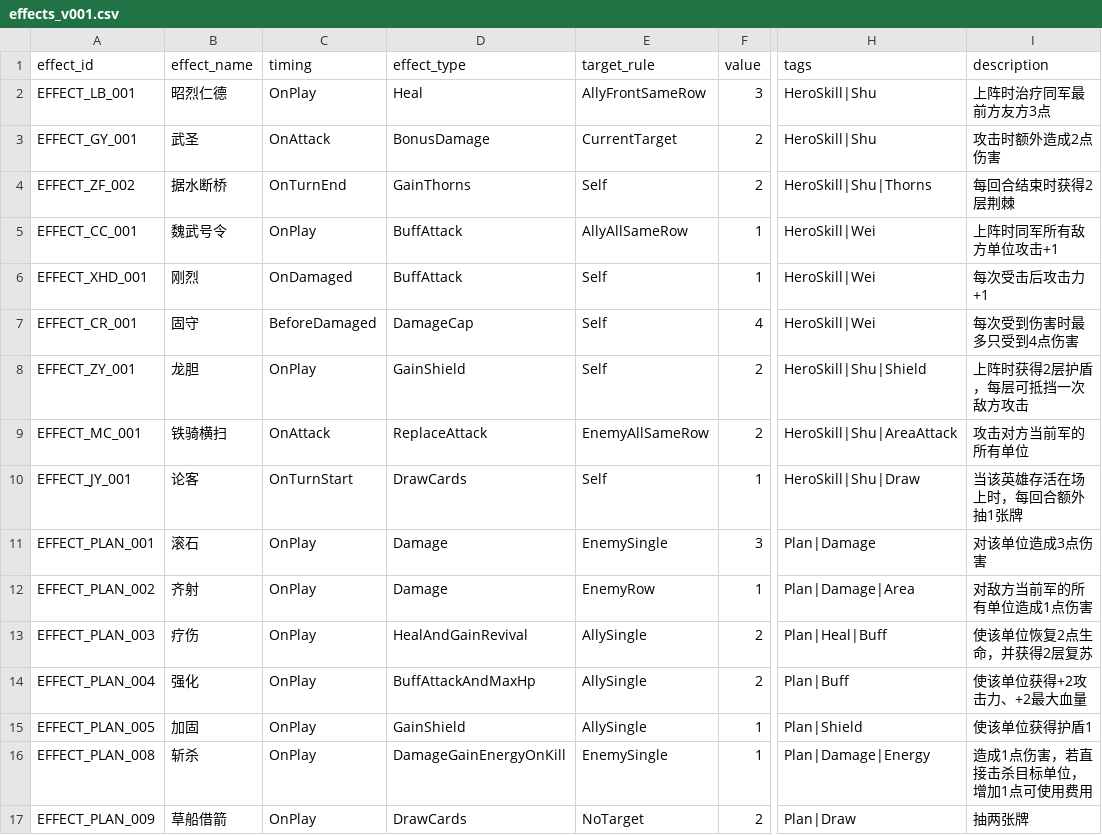
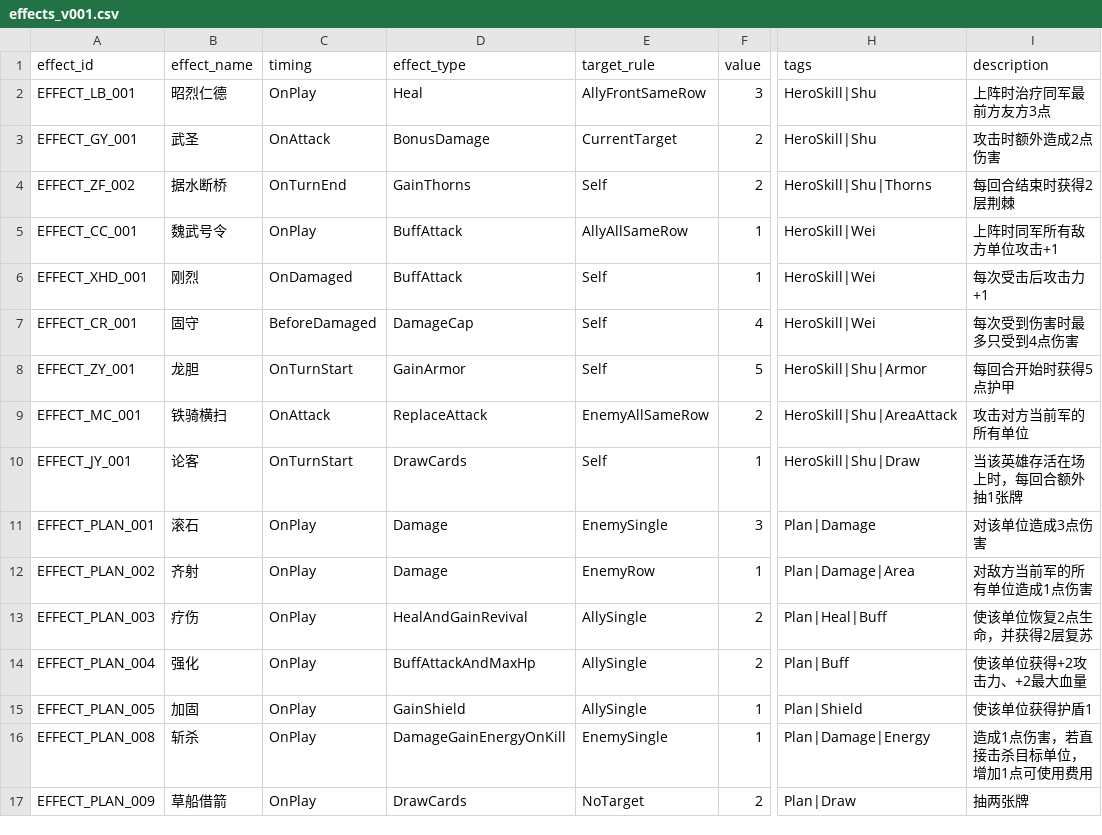
Before and after one commit to noctiseed/UnifyCountry, a CSV file: Assets/_Project/Configs/Cards/effects_v001.csv, drawn as a sheet; only a part is shown, gaps mark what is left out; the diff names each change by its address in the sheet, - before the commit and + after, or states it on an @@ line.

```diff
--- a/Assets/_Project/Configs/Cards/effects_v001.csv
+++ b/Assets/_Project/Configs/Cards/effects_v001.csv
-C8 (timing): OnPlay
+C8 (timing): OnTurnStart
-D8 (effect_type): GainShield
+D8 (effect_type): GainArmor
-F8 (value): 2
+F8 (value): 5
-H8 (tags): HeroSkill|Shu|Shield
+H8 (tags): HeroSkill|Shu|Armor
-I8 (description): 上阵时获得2层护盾，每层可抵挡一次敌方攻击
+I8 (description): 每回合开始时获得5点护甲
```
Also changed, not shown: Assets/_Project/Configs/Cards/units_v001.csv.
